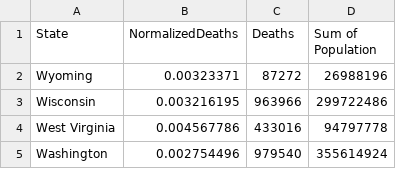
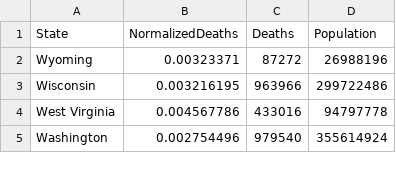
Before and after one commit to adamlachmayr/adamlachmayr.github.io, a CSV file: Sheet_2_data.csv, drawn as a sheet; only a part is shown.

Commit message:
color and data

```diff
--- a/Sheet_2_data.csv
+++ b/Sheet_2_data.csv
@@ -1,2 +1,2 @@
-State,NormalizedDeaths,Deaths,Sum of Population
+State,NormalizedDeaths,Deaths,Population
 Wyoming,0.00323371,87272,26988196
```
Also changed, not shown: 1 other file.
